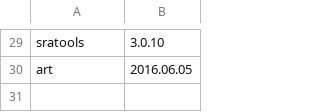
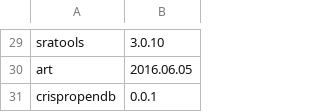
Before and after one commit to vdblab/dockerfiles, a CSV file: build_manifest.csv, drawn as a sheet; only a part is shown, gaps mark what is left out; the diff names each change by its address in the sheet, - before the commit and + after, or states it on an @@ line.

Commit message:
add crispropendb

```diff
--- a/build_manifest.csv
+++ b/build_manifest.csv
+row 31: crispropendb | 0.0.1
```
Also changed, not shown: 1 other file.
